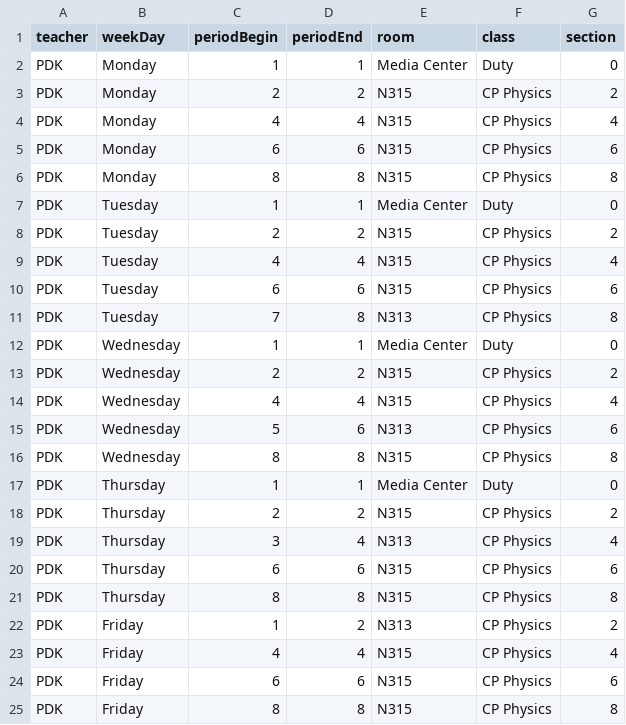
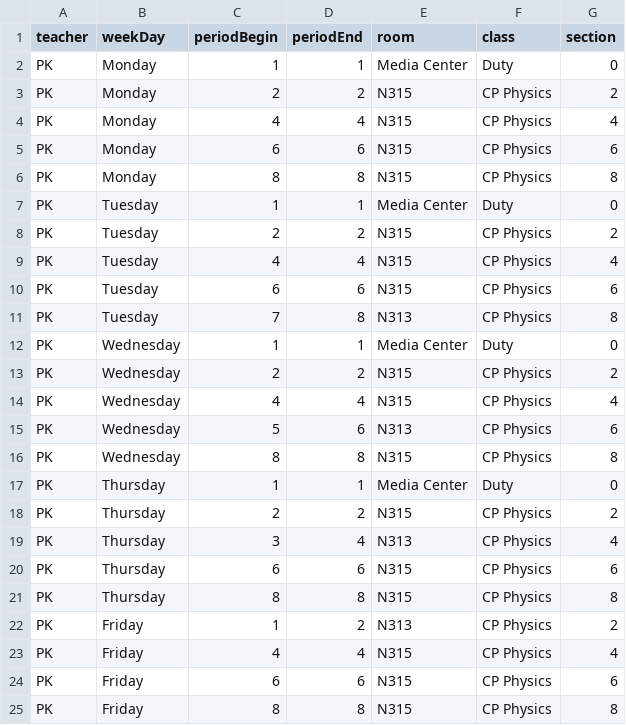
Before and after one commit to pdksu/csv-music-scheduler, a CSV file: sched2022/teachers.csv, drawn as a sheet.

```diff
--- a/sched2022/teachers.csv
+++ b/sched2022/teachers.csv
@@ -1,25 +1,25 @@
 teacher,weekDay,periodBegin,periodEnd,room,class,section
-PDK,Monday,1,1,Media Center,Duty,0
-PDK,Monday,2,2,N315,CP Physics,2
-PDK,Monday,4,4,N315,CP Physics,4
-PDK,Monday,6,6,N315,CP Physics,6
-PDK,Monday,8,8,N315,CP Physics,8
-PDK,Tuesday,1,1,Media Center,Duty,0
-PDK,Tuesday,2,2,N315,CP Physics,2
-PDK,Tuesday,4,4,N315,CP Physics,4
-PDK,Tuesday,6,6,N315,CP Physics,6
-PDK,Tuesday,7,8,N313,CP Physics,8
-PDK,Wednesday,1,1,Media Center,Duty,0
-PDK,Wednesday,2,2,N315,CP Physics,2
-PDK,Wednesday,4,4,N315,CP Physics,4
-PDK,Wednesday,5,6,N313,CP Physics,6
-PDK,Wednesday,8,8,N315,CP Physics,8
-PDK,Thursday,1,1,Media Center,Duty,0
-PDK,Thursday,2,2,N315,CP Physics,2
-PDK,Thursday,3,4,N313,CP Physics,4
-PDK,Thursday,6,6,N315,CP Physics,6
-PDK,Thursday,8,8,N315,CP Physics,8
-PDK,Friday,1,2,N313,CP Physics,2
-PDK,Friday,4,4,N315,CP Physics,4
-PDK,Friday,6,6,N315,CP Physics,6
-PDK,Friday,8,8,N315,CP Physics,8
+PK,Monday,1,1,Media Center,Duty,0
+PK,Monday,2,2,N315,CP Physics,2
+PK,Monday,4,4,N315,CP Physics,4
+PK,Monday,6,6,N315,CP Physics,6
+PK,Monday,8,8,N315,CP Physics,8
+PK,Tuesday,1,1,Media Center,Duty,0
+PK,Tuesday,2,2,N315,CP Physics,2
+PK,Tuesday,4,4,N315,CP Physics,4
+PK,Tuesday,6,6,N315,CP Physics,6
+PK,Tuesday,7,8,N313,CP Physics,8
+PK,Wednesday,1,1,Media Center,Duty,0
+PK,Wednesday,2,2,N315,CP Physics,2
+PK,Wednesday,4,4,N315,CP Physics,4
+PK,Wednesday,5,6,N313,CP Physics,6
+PK,Wednesday,8,8,N315,CP Physics,8
+PK,Thursday,1,1,Media Center,Duty,0
+PK,Thursday,2,2,N315,CP Physics,2
+PK,Thursday,3,4,N313,CP Physics,4
+PK,Thursday,6,6,N315,CP Physics,6
+PK,Thursday,8,8,N315,CP Physics,8
+PK,Friday,1,2,N313,CP Physics,2
+PK,Friday,4,4,N315,CP Physics,4
+PK,Friday,6,6,N315,CP Physics,6
+PK,Friday,8,8,N315,CP Physics,8
```
Also changed, not shown: 3 other files.
